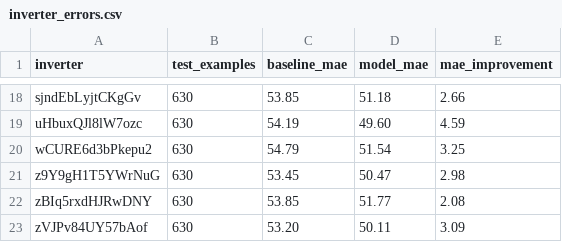
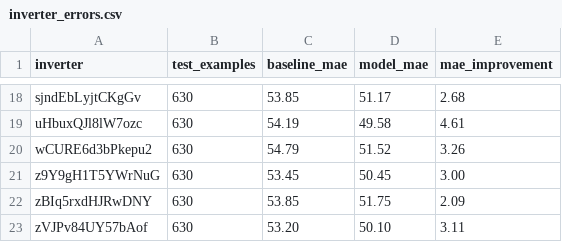
Before and after one commit to Aybuke-1/solar-inverter-forecast, a CSV file: reports/inverter_errors.csv, drawn as a sheet; only a part is shown, gaps mark what is left out; the diff covers the shown part only; the diff names each change by its address in the sheet, - before the commit and + after, or states it on an @@ line.

```diff
--- a/reports/inverter_errors.csv
+++ b/reports/inverter_errors.csv
-D18 (model_mae): 51.18
+D18 (model_mae): 51.17
-E18 (mae_improvement): 2.66
+E18 (mae_improvement): 2.68
-D19 (model_mae): 49.60
+D19 (model_mae): 49.58
-E19 (mae_improvement): 4.59
+E19 (mae_improvement): 4.61
-D20 (model_mae): 51.54
+D20 (model_mae): 51.52
-E20 (mae_improvement): 3.25
+E20 (mae_improvement): 3.26
-D21 (model_mae): 50.47
+D21 (model_mae): 50.45
-E21 (mae_improvement): 2.98
+E21 (mae_improvement): 3.00
-D22 (model_mae): 51.77
+D22 (model_mae): 51.75
-E22 (mae_improvement): 2.08
+E22 (mae_improvement): 2.09
-D23 (model_mae): 50.11
+D23 (model_mae): 50.10
-E23 (mae_improvement): 3.09
+E23 (mae_improvement): 3.11
```
Also changed, not shown: 32 edited cells elsewhere in this file, 11 other files.
